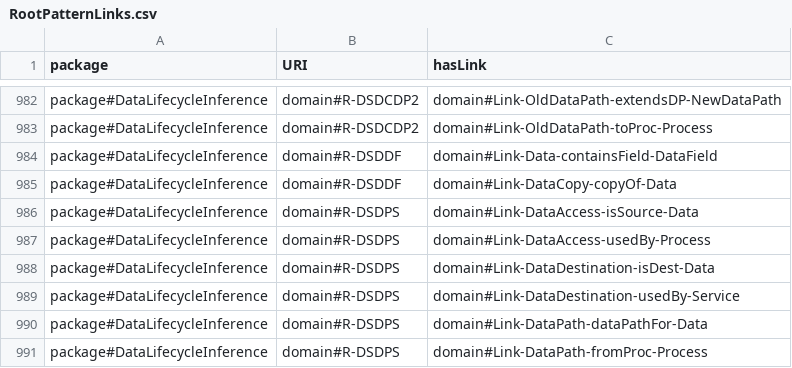
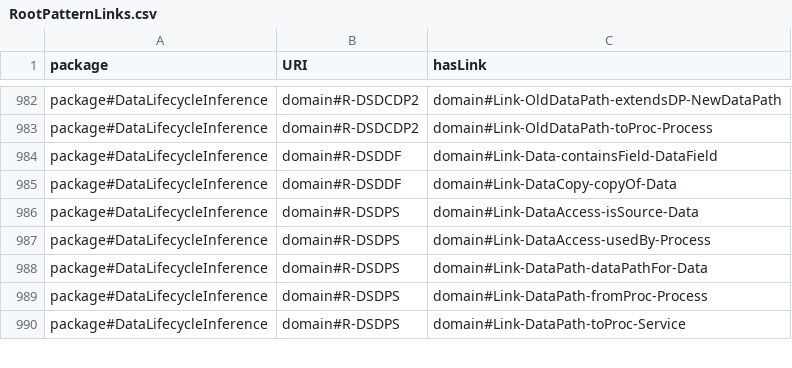
Before and after one commit to Spyderisk/domain-network, a CSV file: csv/RootPatternLinks.csv, drawn as a sheet; only a part is shown, gaps mark what is left out; the shorter side is filled out with more unchanged rows; the diff names each change by its address in the sheet, - before the commit and + after, or states it on an @@ line.

Commit message:
Issue #149: fixed bug in construction pattern DSDPS+DC.

```diff
--- a/csv/RootPatternLinks.csv
+++ b/csv/RootPatternLinks.csv
-row 988: package#DataLifecycleInference | domain#R-DSDPS | domain#Link-DataDestination-isDest-Data
-row 989: package#DataLifecycleInference | domain#R-DSDPS | domain#Link-DataDestination-usedBy-Service
```
Also changed, not shown: csv/RiskLookupTable.csv, csv/RootPatternNodes.csv.
